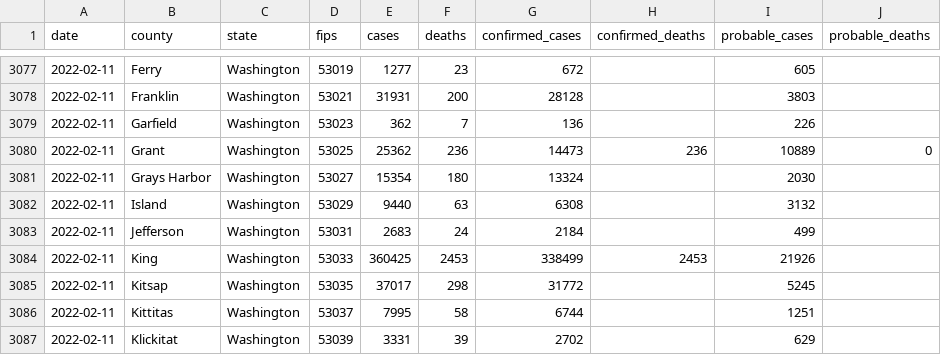
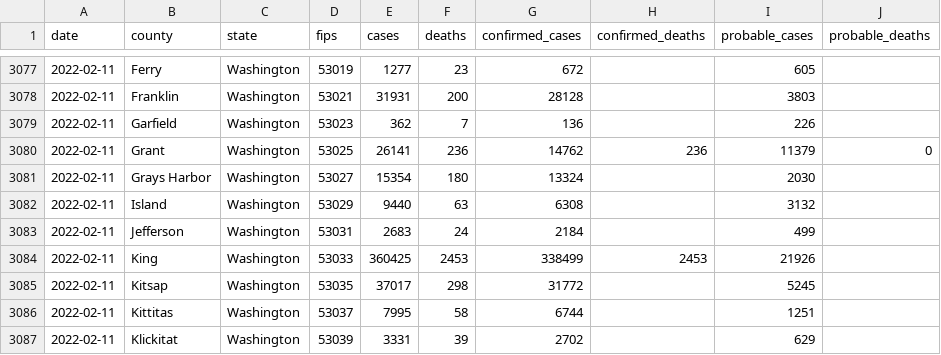
Before and after one commit to nytimes/covid-19-data, a CSV file: live/us-counties.csv, drawn as a sheet; only a part is shown, gaps mark what is left out.

Commit message:
Updating data.

```diff
--- a/live/us-counties.csv
+++ b/live/us-counties.csv
@@ -3079,3 +3079,3 @@ date,county,state,fips,cases,deaths,confirmed_cases,confirmed_deaths,probable_ca
 2022-02-11,Garfield,Washington,53023,362,7,136,,226,
-2022-02-11,Grant,Washington,53025,25362,236,14473,236,10889,0
+2022-02-11,Grant,Washington,53025,26141,236,14762,236,11379,0
 2022-02-11,Grays Harbor,Washington,53027,15354,180,13324,,2030,
```
Also changed, not shown: live/us-states.csv, rolling-averages/us.csv, 5 other files.
